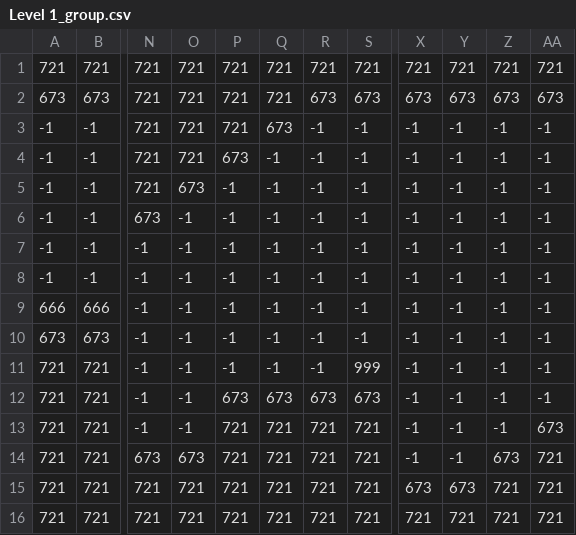
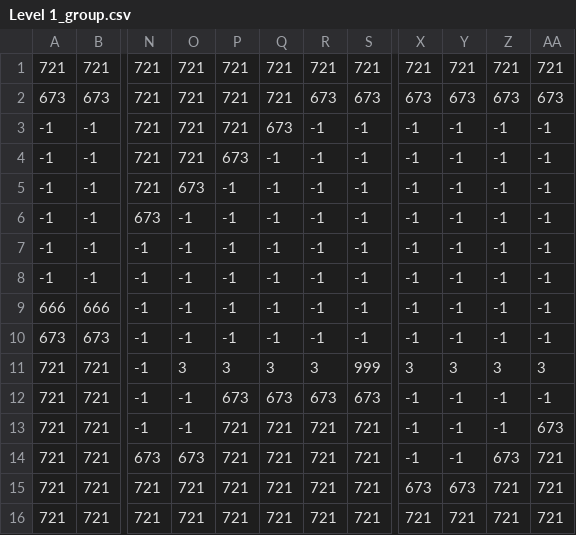
Before and after one commit to jkevinruiz/Tree-Runner, a CSV file: assets/maps/Level 1_group.csv, drawn as a sheet; only a part is shown, gaps mark what is left out; the diff names each change by its address in the sheet, - before the commit and + after, or states it on an @@ line.

```diff
--- a/assets/maps/Level 1_group.csv
+++ b/assets/maps/Level 1_group.csv
-O11: -1
+O11: 3
-P11: -1
+P11: 3
-Q11: -1
+Q11: 3
-R11: -1
+R11: 3
-X11: -1
+X11: 3
-Y11: -1
+Y11: 3
-Z11: -1
+Z11: 3
-AA11: -1
+AA11: 3
```
Also changed, not shown: 3 other files.
